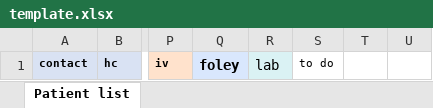
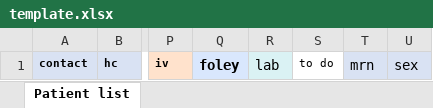
Before and after one commit to wdlexan/cerner-smart-apps, an Excel workbook: hospitalist-toolkit/tools/plist/template.xlsx, sheet Patient list, drawn as a sheet; only a part is shown, gaps mark what is left out; values as stored, in another font and other column widths than the file's, no borders; conditional formats not drawn; the diff names each change by its address in the sheet, - before the commit and + after, or states it on an @@ line.

```diff
--- a/hospitalist-toolkit/tools/plist/template.xlsx (sheet Patient list)
+++ b/hospitalist-toolkit/tools/plist/template.xlsx (sheet Patient list)
-T1: (empty)
+T1: mrn
-T1:U1 fill: none
+T1:U1 fill: #D9E2F3
-U1: (empty)
+U1: sex
```
Also changed, not shown: 29 other files.
